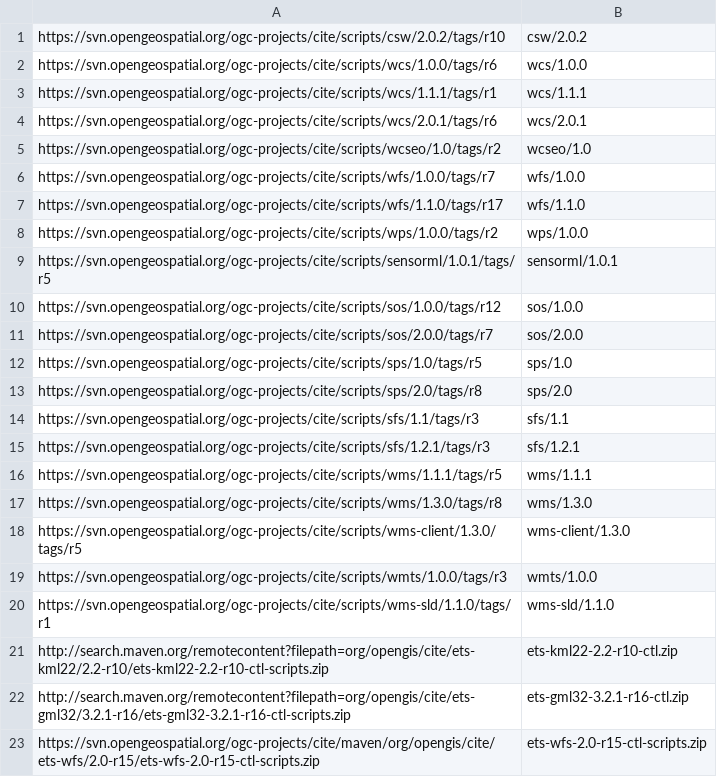
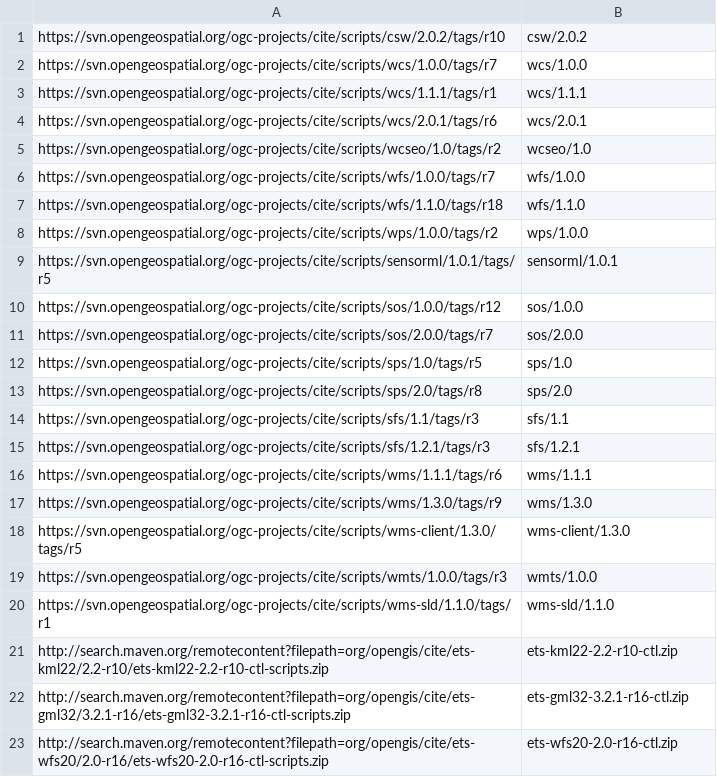
Before and after one commit to Rhynchocephale/ets-resources-plus-custom, a CSV file: src/main/config/ctl-scripts-release.csv, drawn as a sheet.

Commit message:
Include new ETS releases: WFS 2.0, WMS 1.1.1, WMS 1.3.0, WFS 1.1, WCS 1.0

```diff
--- a/src/main/config/ctl-scripts-release.csv
+++ b/src/main/config/ctl-scripts-release.csv
@@ -1,3 +1,3 @@
 https://svn.opengeospatial.org/ogc-projects/cite/scripts/csw/2.0.2/tags/r10,csw/2.0.2
-https://svn.opengeospatial.org/ogc-projects/cite/scripts/wcs/1.0.0/tags/r6,wcs/1.0.0
+https://svn.opengeospatial.org/ogc-projects/cite/scripts/wcs/1.0.0/tags/r7,wcs/1.0.0
 https://svn.opengeospatial.org/ogc-projects/cite/scripts/wcs/1.1.1/tags/r1,wcs/1.1.1
@@ -6,3 +6,3 @@ https://svn.opengeospatial.org/ogc-projects/cite/scripts/wcseo/1.0/tags/r2,wcseo
 https://svn.opengeospatial.org/ogc-projects/cite/scripts/wfs/1.0.0/tags/r7,wfs/1.0.0
-https://svn.opengeospatial.org/ogc-projects/cite/scripts/wfs/1.1.0/tags/r17,wfs/1.1.0
+https://svn.opengeospatial.org/ogc-projects/cite/scripts/wfs/1.1.0/tags/r18,wfs/1.1.0
 https://svn.opengeospatial.org/ogc-projects/cite/scripts/wps/1.0.0/tags/r2,wps/1.0.0
@@ -15,4 +15,4 @@ https://svn.opengeospatial.org/ogc-projects/cite/scripts/sfs/1.1/tags/r3,sfs/1.1
 https://svn.opengeospatial.org/ogc-projects/cite/scripts/sfs/1.2.1/tags/r3,sfs/1.2.1
-https://svn.opengeospatial.org/ogc-projects/cite/scripts/wms/1.1.1/tags/r5,wms/1.1.1
-https://svn.opengeospatial.org/ogc-projects/cite/scripts/wms/1.3.0/tags/r8,wms/1.3.0
+https://svn.opengeospatial.org/ogc-projects/cite/scripts/wms/1.1.1/tags/r6,wms/1.1.1
+https://svn.opengeospatial.org/ogc-projects/cite/scripts/wms/1.3.0/tags/r9,wms/1.3.0
 https://svn.opengeospatial.org/ogc-projects/cite/scripts/wms-client/1.3.0/tags/r5,wms-client/1.3.0
@@ -22,2 +22,2 @@ http://search.maven.org/remotecontent?filepath=org/opengis/cite/ets-kml22/2.2-r1
 http://search.maven.org/remotecontent?filepath=org/opengis/cite/ets-gml32/3.2.1-r16/ets-gml32-3.2.1-r16-ctl-scripts.zip,ets-gml32-3.2.1-r16-ctl.zip
-https://svn.opengeospatial.org/ogc-projects/cite/maven/org/opengis/cite/ets-wfs/2.0-r15/ets-wfs-2.0-r15-ctl-scripts.zip,ets-wfs-2.0-r15-ctl-scripts.zip
+http://search.maven.org/remotecontent?filepath=org/opengis/cite/ets-wfs20/2.0-r16/ets-wfs20-2.0-r16-ctl-scripts.zip,ets-wfs20-2.0-r16-ctl.zip
```
Also changed, not shown: 2 other files.
